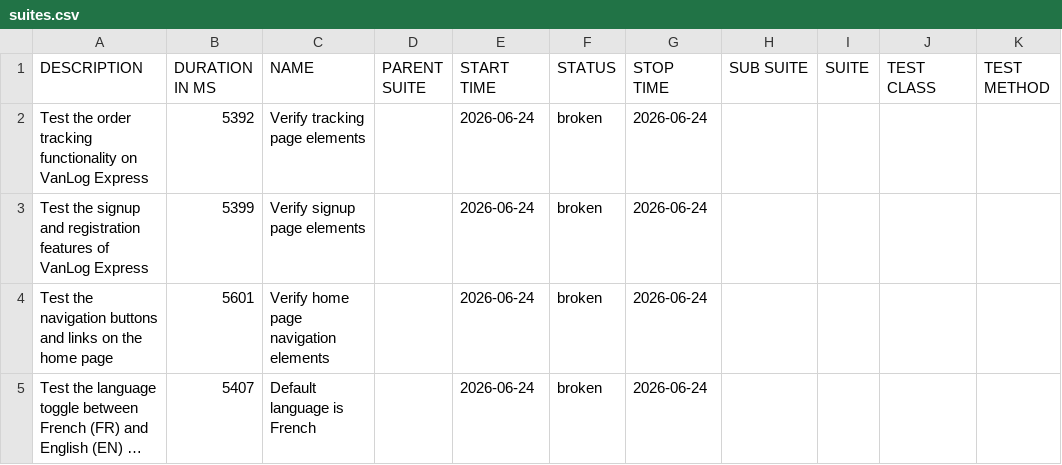
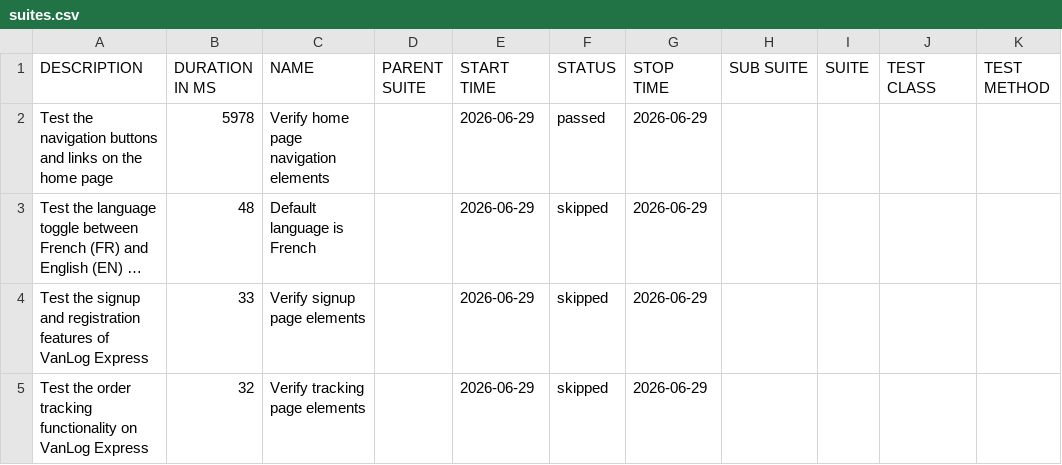
Before and after one commit to Raef211/Automation-vanlog-express, a CSV file: release/data/suites.csv, drawn as a sheet; long unchanged cells end in …; removed rows and columns are numbered as before the commit, all else as after; the diff names each change by its address in the sheet, - before the commit and + after, or states it on an @@ line.

```diff
--- a/release/data/suites.csv
+++ b/release/data/suites.csv
-row 2: Test the order tracking functionality on VanLog Express | 5392 | Verify tracking page elements |  | 2026-06-24 | broken | 2026-06-24
-row 3: Test the signup and registration features of VanLog Express | 5399 | Verify signup page elements |  | 2026-06-24 | broken | 2026-06-24
-B2 (DURATION IN MS): 5601
+B2 (DURATION IN MS): 5978
-E2:E3 (START TIME): 2026-06-24
+E2:E3 (START TIME): 2026-06-29
-F2 (STATUS): broken
+F2 (STATUS): passed
-G2:G3 (STOP TIME): 2026-06-24
+G2:G3 (STOP TIME): 2026-06-29
-B3 (DURATION IN MS): 5407
+B3 (DURATION IN MS): 48
-F3 (STATUS): broken
+F3 (STATUS): skipped
+row 4: Test the signup and registration features of VanLog Express | 33 | Verify signup page elements |  | 2026-06-29 | skipped | 2026-06-29
+row 5: Test the order tracking functionality on VanLog Express | 32 | Verify tracking page elements |  | 2026-06-29 | skipped | 2026-06-29
```
Also changed, not shown: release/data/behaviors.csv, 26 other files.
